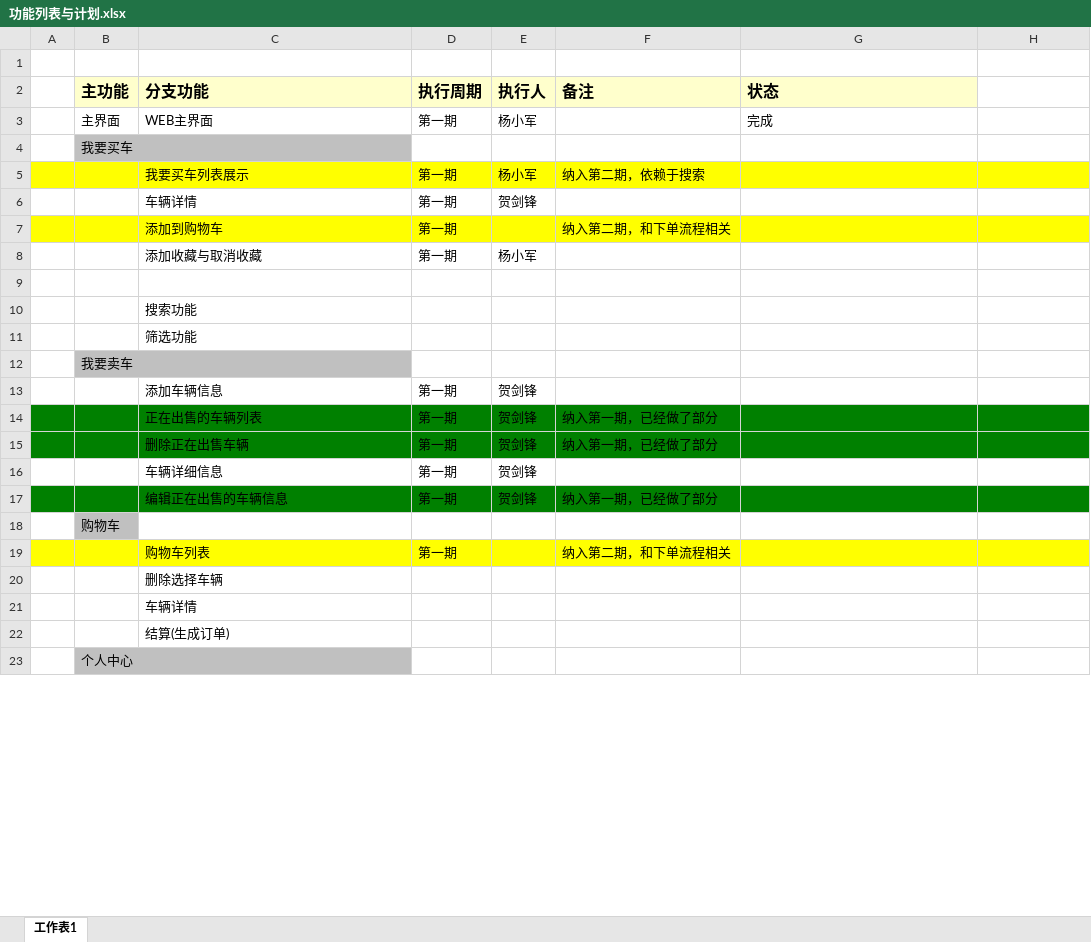
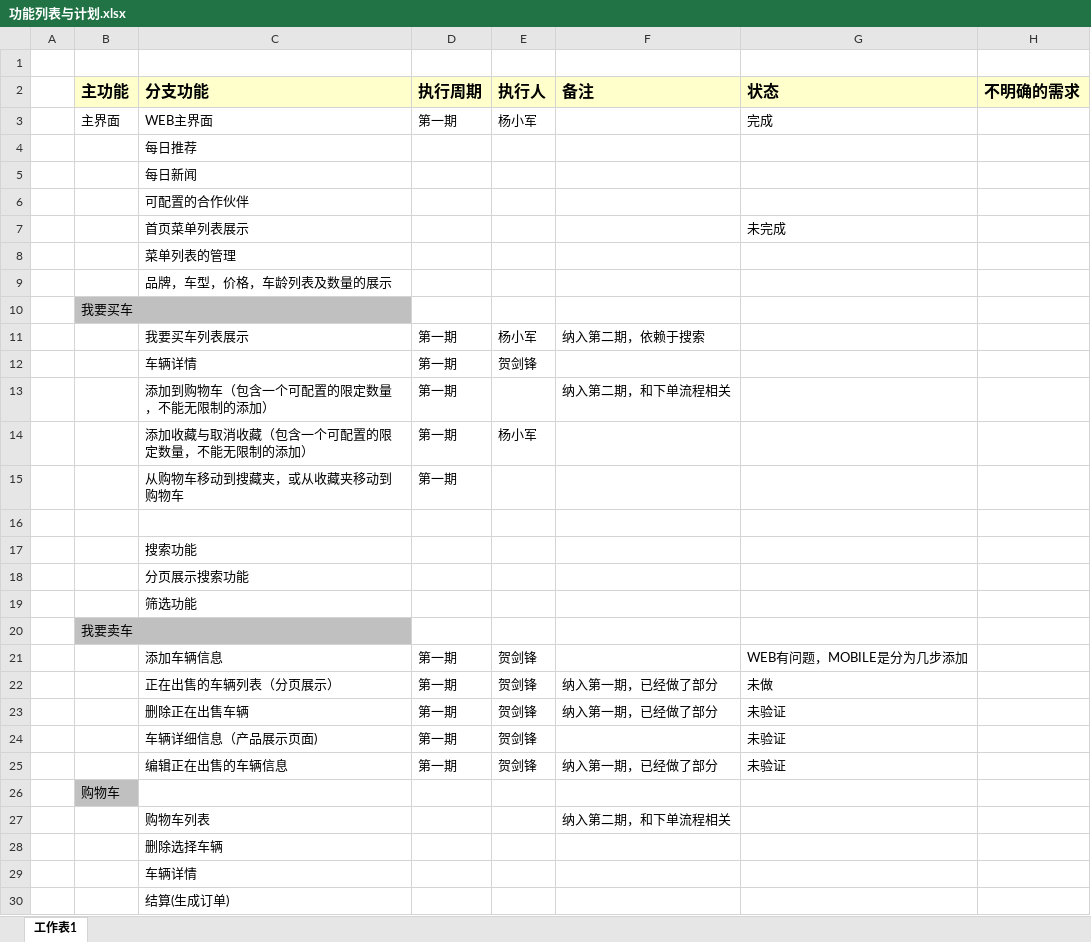
Before and after one commit to buckyang/usedcar, an Excel workbook: 01项目需求/功能列表与计划.xlsx, sheet 工作表1, drawn as a sheet; only a part is shown; the shorter side is filled out with more unchanged rows; values as stored, in another font and other column widths than the file's, no borders; addresses are those after the commit; the diff covers the shown part only; the diff names each change by its address in the sheet, - before the commit and + after, or states it on an @@ line.

```diff
--- a/01项目需求/功能列表与计划.xlsx (sheet 工作表1)
+++ b/01项目需求/功能列表与计划.xlsx (sheet 工作表1)
-H2: (empty)
+H2: 不明确的需求
-H2 fill: none
+H2 fill: #FFFFCC
+row 4:  |  | 每日推荐
+row 5:  |  | 每日新闻
+row 6:  |  | 可配置的合作伙伴
+row 7:  |  | 首页菜单列表展示 |  |  |  | 未完成
+row 8:  |  | 菜单列表的管理
+row 9:  |  | 品牌，车型，价格，车龄列表及数量的展示
-A11:H11 fill: #FFFF00
+A11:H11 fill: none
-A13:H13 fill: #FFFF00
+A13:H13 fill: none
-C13 (分支功能): 添加到购物车
+C13 (分支功能): 添加到购物车（包含一个可配置的限定数量，不能无限制的添加）
-C14 (分支功能): 添加收藏与取消收藏
+C14 (分支功能): 添加收藏与取消收藏（包含一个可配置的限定数量，不能无限制的添加）
+row 15:  |  | 从购物车移动到搜藏夹，或从收藏夹移动到购物车 | 第一期
+row 18:  |  | 分页展示搜索功能
-G21 (状态): (empty)
+G21 (状态): WEB有问题，MOBILE是分为几步添加
-A22:H23 fill: #008000
+A22:H23 fill: none
-C22 (分支功能): 正在出售的车辆列表
+C22 (分支功能): 正在出售的车辆列表（分页展示）
-G22 (状态): (empty)
+G22 (状态): 未做
-G23:G25 (状态): (empty)
+G23:G25 (状态): 未验证
-C24 (分支功能): 车辆详细信息
+C24 (分支功能): 车辆详细信息（产品展示页面)
-A25:H25 fill: #008000
+A25:H25 fill: none
-A27:H27 fill: #FFFF00
+A27:H27 fill: none
-D27 (执行周期): 第一期
+D27 (执行周期): (empty)
```
Also changed, not shown: 3 added rows, 7 removed rows, 14 edited cells and cell formats elsewhere in this sheet, 6 other files.
